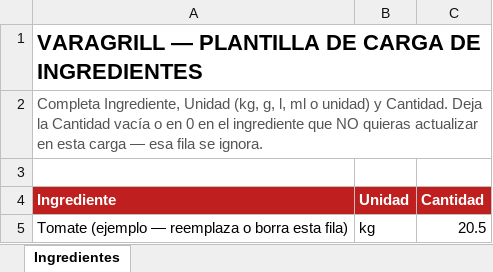
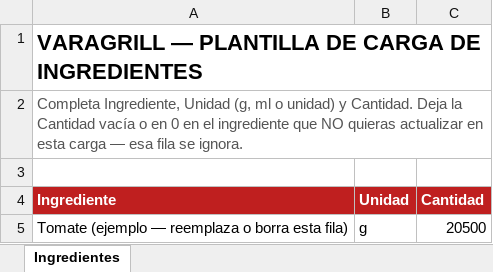
Before and after one commit to jhoancraff/varagrill, an Excel workbook: frontend/public/plantilla_ingredientes.xlsx, sheet Ingredientes, drawn as a sheet; values as stored, in another font and other column widths than the file's, no borders; the diff names each change by its address in the sheet, - before the commit and + after, or states it on an @@ line.

```diff
--- a/frontend/public/plantilla_ingredientes.xlsx (sheet Ingredientes)
+++ b/frontend/public/plantilla_ingredientes.xlsx (sheet Ingredientes)
-A2 (Ingrediente): …Ingrediente, Unidad (kg, g, l, ml o…
+A2 (Ingrediente): …Ingrediente, Unidad (g, ml o…
-B5 (Unidad): kg
+B5 (Unidad): g
-C5 (Cantidad): 20.5
+C5 (Cantidad): 20500
```
Also changed, not shown: 22 other files.
